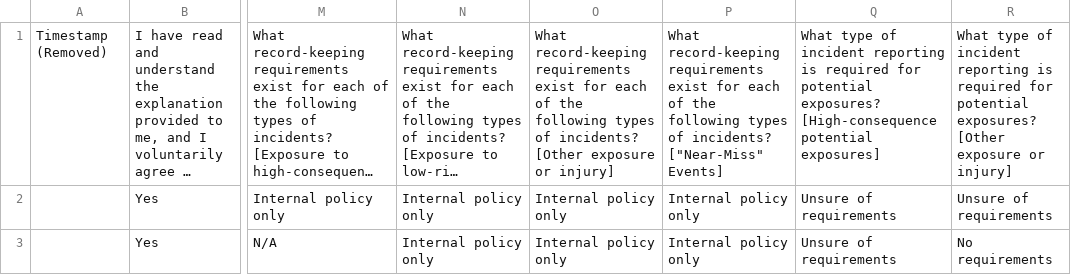
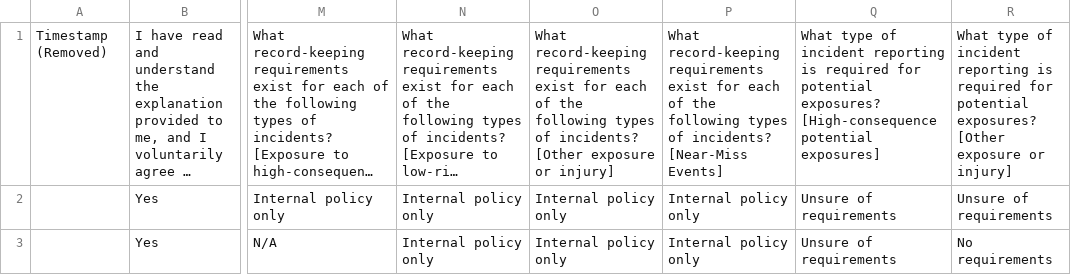
Before and after one commit to davidmanheim/Random-Stuff, a CSV file: Reporting Survey Results.csv, drawn as a sheet; only a part is shown, gaps mark what is left out; long unchanged cells end in …; the diff names each change by its address in the sheet, - before the commit and + after, or states it on an @@ line.

Commit message:
Update Reporting Survey Results.csv
Fix by removing quotes fully

```diff
--- a/Reporting Survey Results.csv
+++ b/Reporting Survey Results.csv
-P1: …of incidents? ["Near-Miss" Events]
+P1: …of incidents? [Near-Miss Events]
```
